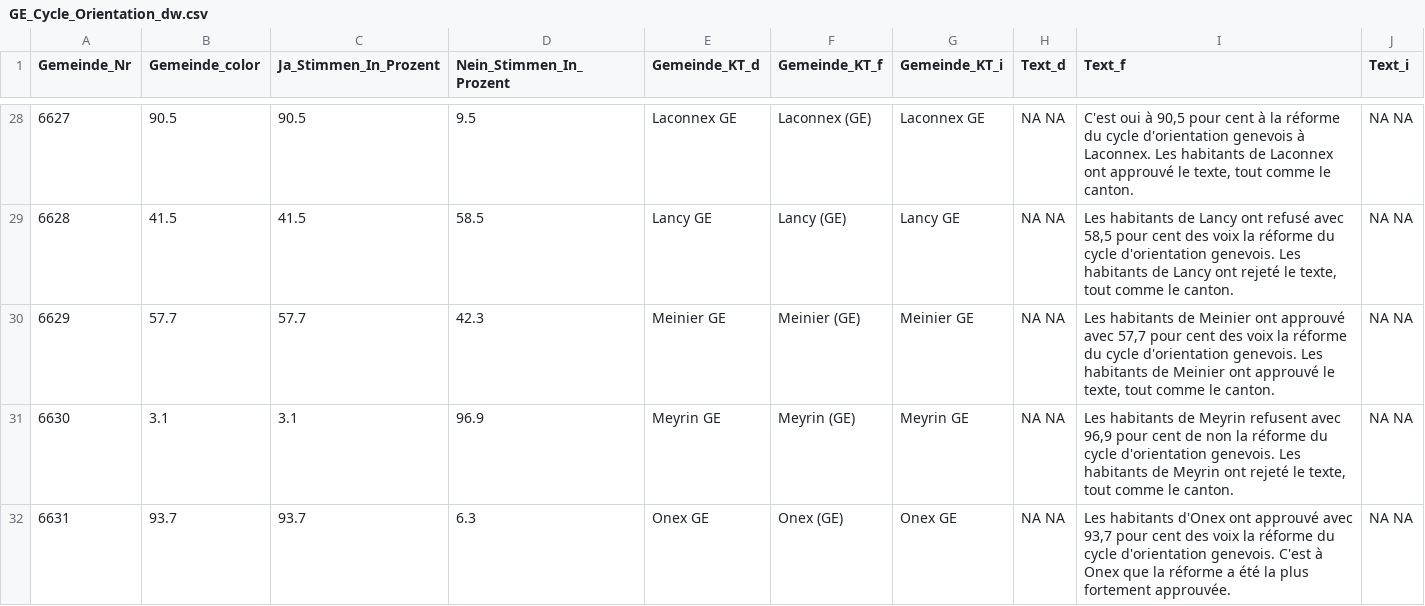
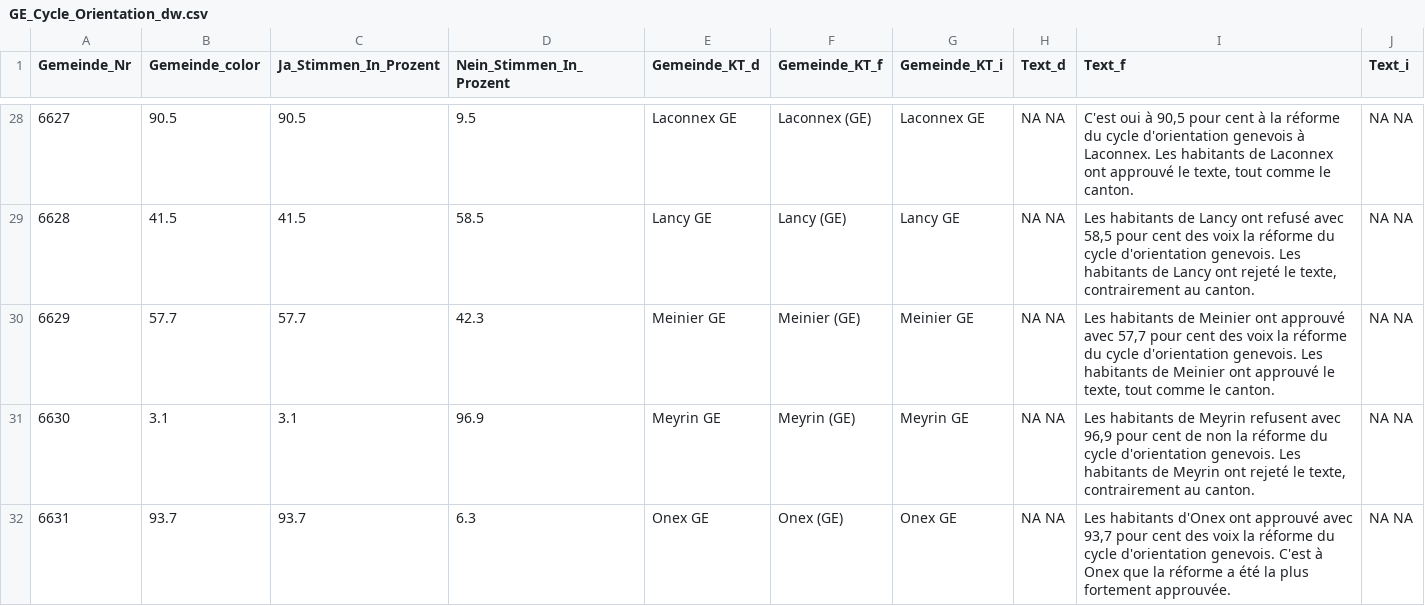
Before and after one commit to awp-finanznachrichten/lena_mai2022, a CSV file: Output/GE_Cycle_Orientation_dw.csv, drawn as a sheet; only a part is shown, gaps mark what is left out; the diff covers the shown part only.

```diff
--- a/Output/GE_Cycle_Orientation_dw.csv
+++ b/Output/GE_Cycle_Orientation_dw.csv
@@ -28,5 +28,5 @@
 6627,90.5,90.5,9.5,"Laconnex GE","Laconnex (GE)","Laconnex GE","NA NA","C'est oui à 90,5 pour cent à la réforme du cycle d'orientation genevois à Laconnex. Les habitants de Laconnex ont approuvé le texte, tout comme le canton.","NA NA"
-6628,41.5,41.5,58.5,"Lancy GE","Lancy (GE)","Lancy GE","NA NA","Les habitants de Lancy ont refusé avec 58,5 pour cent des voix la réforme du cycle d'orientation genevois. Les habitants de Lancy ont rejeté le texte, tout comme le canton.","NA NA"
+6628,41.5,41.5,58.5,"Lancy GE","Lancy (GE)","Lancy GE","NA NA","Les habitants de Lancy ont refusé avec 58,5 pour cent des voix la réforme du cycle d'orientation genevois. Les habitants de Lancy ont rejeté le texte, contrairement au canton.","NA NA"
 6629,57.7,57.7,42.3,"Meinier GE","Meinier (GE)","Meinier GE","NA NA","Les habitants de Meinier ont approuvé avec 57,7 pour cent des voix la réforme du cycle d'orientation genevois. Les habitants de Meinier ont approuvé le texte, tout comme le canton.","NA NA"
-6630,3.1,3.1,96.9,"Meyrin GE","Meyrin (GE)","Meyrin GE","NA NA","Les habitants de Meyrin refusent avec 96,9 pour cent de non la réforme du cycle d'orientation genevois. Les habitants de Meyrin ont rejeté le texte, tout comme le canton.","NA NA"
+6630,3.1,3.1,96.9,"Meyrin GE","Meyrin (GE)","Meyrin GE","NA NA","Les habitants de Meyrin refusent avec 96,9 pour cent de non la réforme du cycle d'orientation genevois. Les habitants de Meyrin ont rejeté le texte, contrairement au canton.","NA NA"
 6631,93.7,93.7,6.3,"Onex GE","Onex (GE)","Onex GE","NA NA","Les habitants d'Onex ont approuvé avec 93,7 pour cent des voix la réforme du cycle d'orientation genevois. C'est à Onex que la réforme a été la plus fortement approuvée.","NA NA"
```
Also changed, not shown: 24 edited cells elsewhere in this file, Output/FR_Foncière_dw.csv, 21 other files.
